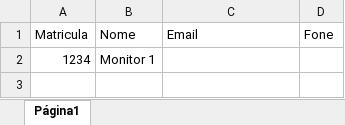
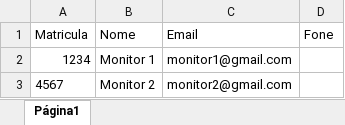
Before and after one commit to adalbertocajueiro/leda-tools, an Excel workbook: leda-submission-server/conf/Monitores.xlsx, sheet Página1, drawn as a sheet; values as stored, in another font and other column widths than the file's, no borders; the diff names each change by its address in the sheet, - before the commit and + after, or states it on an @@ line.

```diff
--- a/leda-submission-server/conf/Monitores.xlsx (sheet Página1)
+++ b/leda-submission-server/conf/Monitores.xlsx (sheet Página1)
-C2 (Email): (empty)
+C2 (Email): monitor1@gmail.com
+row 3: 4567 | Monitor 2 | monitor2@gmail.com
```
Also changed, not shown: leda-submission-server/conf/Cronograma T1.xlsx, 13 other files.
